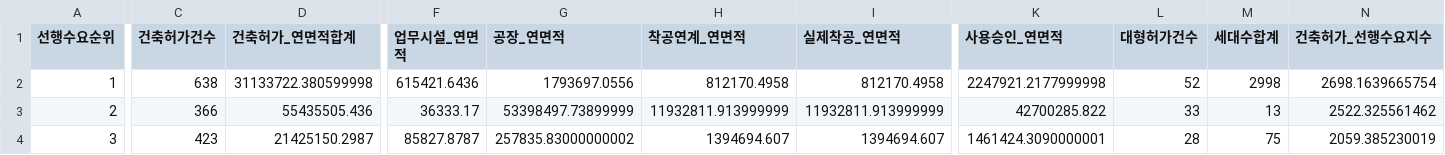
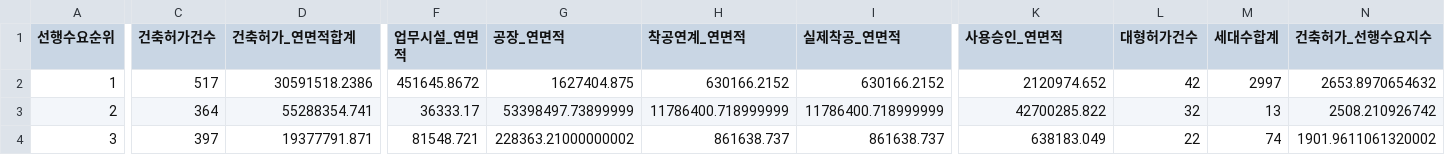
Before and after one commit to Ronaldooh123/steel-demand-report, a CSV file: data/cache/archhub_basis_region_summary_latest.csv, drawn as a sheet; only a part is shown, gaps mark what is left out; the diff covers the shown part only; the diff names each change by its address in the sheet, - before the commit and + after, or states it on an @@ line.

```diff
--- a/data/cache/archhub_basis_region_summary_latest.csv
+++ b/data/cache/archhub_basis_region_summary_latest.csv
-C2 (건축허가건수): 638
+C2 (건축허가건수): 517
-D2 (건축허가_연면적합계): 31133722.380599998
+D2 (건축허가_연면적합계): 30591518.2386
-F2 (업무시설_연면적): 615421.6436
+F2 (업무시설_연면적): 451645.8672
-G2 (공장_연면적): 1793697.0556
+G2 (공장_연면적): 1627404.875
-H2 (착공연계_연면적): 812170.4958
+H2 (착공연계_연면적): 630166.2152
-I2 (실제착공_연면적): 812170.4958
+I2 (실제착공_연면적): 630166.2152
-K2 (사용승인_연면적): 2247921.2177999998
+K2 (사용승인_연면적): 2120974.652
-L2 (대형허가건수): 52
+L2 (대형허가건수): 42
-M2 (세대수합계): 2998
+M2 (세대수합계): 2997
-N2 (건축허가_선행수요지수): 2698.1639665754
+N2 (건축허가_선행수요지수): 2653.8970654632
-C3 (건축허가건수): 366
+C3 (건축허가건수): 364
-D3 (건축허가_연면적합계): 55435505.436
+D3 (건축허가_연면적합계): 55288354.741
-H3 (착공연계_연면적): 11932811.913999999
+H3 (착공연계_연면적): 11786400.718999999
-I3 (실제착공_연면적): 11932811.913999999
+I3 (실제착공_연면적): 11786400.718999999
-L3 (대형허가건수): 33
+L3 (대형허가건수): 32
-N3 (건축허가_선행수요지수): 2522.325561462
+N3 (건축허가_선행수요지수): 2508.210926742
-C4 (건축허가건수): 423
+C4 (건축허가건수): 397
-D4 (건축허가_연면적합계): 21425150.2987
+D4 (건축허가_연면적합계): 19377791.871
-F4 (업무시설_연면적): 85827.8787
+F4 (업무시설_연면적): 81548.721
-G4 (공장_연면적): 257835.83000000002
+G4 (공장_연면적): 228363.21000000002
-H4 (착공연계_연면적): 1394694.607
+H4 (착공연계_연면적): 861638.737
-I4 (실제착공_연면적): 1394694.607
+I4 (실제착공_연면적): 861638.737
-K4 (사용승인_연면적): 1461424.3090000001
+K4 (사용승인_연면적): 638183.049
-L4 (대형허가건수): 28
+L4 (대형허가건수): 22
-M4 (세대수합계): 75
+M4 (세대수합계): 74
-N4 (건축허가_선행수요지수): 2059.385230019
+N4 (건축허가_선행수요지수): 1901.9611061320002
```
Also changed, not shown: 105 edited cells elsewhere in this file, 2 other files.
